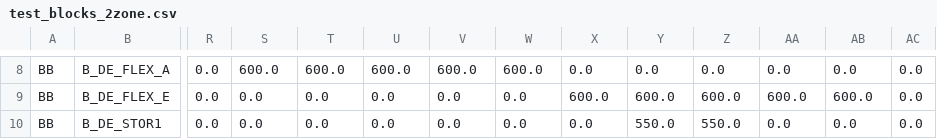
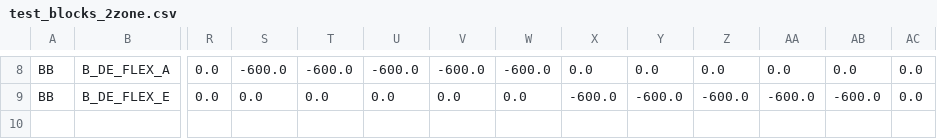
Before and after one commit to simonsch99/assume, a CSV file: assume/testing_tools/test_data/test_blocks_2zone.csv, drawn as a sheet; only a part is shown, gaps mark what is left out; rows hold the shown columns only; the diff covers the shown part only; the diff names each change by its address in the sheet, - before the commit and + after, or states it on an @@ line.

```diff
--- a/assume/testing_tools/test_data/test_blocks_2zone.csv
+++ b/assume/testing_tools/test_data/test_blocks_2zone.csv
-S8: 600.0
+S8: -600.0
-T8: 600.0
+T8: -600.0
-U8: 600.0
+U8: -600.0
-V8: 600.0
+V8: -600.0
-W8: 600.0
+W8: -600.0
-X9: 600.0
+X9: -600.0
-Y9: 600.0
+Y9: -600.0
-Z9: 600.0
+Z9: -600.0
-AA9: 600.0
+AA9: -600.0
-AB9: 600.0
+AB9: -600.0
-row 10: BB | B_DE_STOR1 | 0.0 | 0.0 | 0.0 | 0.0 | 0.0 | 0.0 | 0.0 | 550.0 | 550.0 | 0.0 | 0.0 | 0.0
```
Also changed, not shown: 129 edited cells elsewhere in this file, 10 other files.
